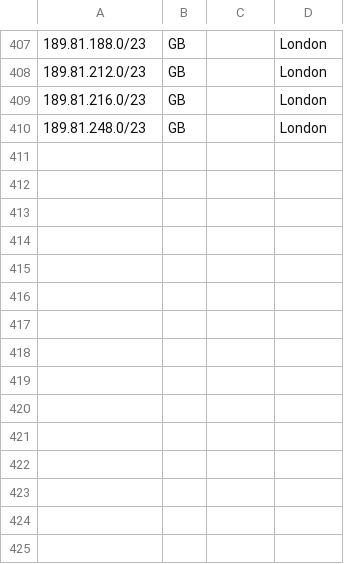
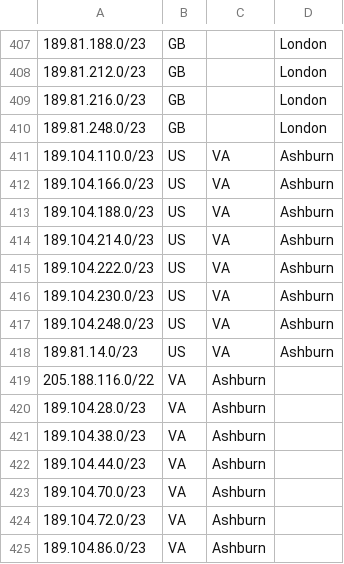
Before and after one commit to code200noc/code200noc.github.io, a CSV file: code200-external-ASN.csv, drawn as a sheet; only a part is shown, gaps mark what is left out; the diff names each change by its address in the sheet, - before the commit and + after, or states it on an @@ line.

Commit message:
Update code200-external-ASN.csv

```diff
--- a/code200-external-ASN.csv
+++ b/code200-external-ASN.csv
+row 411: 189.104.110.0/23 | US | VA | Ashburn
+row 412: 189.104.166.0/23 | US | VA | Ashburn
+row 413: 189.104.188.0/23 | US | VA | Ashburn
+row 414: 189.104.214.0/23 | US | VA | Ashburn
+row 415: 189.104.222.0/23 | US | VA | Ashburn
+row 416: 189.104.230.0/23 | US | VA | Ashburn
+row 417: 189.104.248.0/23 | US | VA | Ashburn
+row 418: 189.81.14.0/23 | US | VA | Ashburn
+row 419: 205.188.116.0/22 | VA | Ashburn
+row 420: 189.104.28.0/23 | VA | Ashburn
+row 421: 189.104.38.0/23 | VA | Ashburn
+row 422: 189.104.44.0/23 | VA | Ashburn
+row 423: 189.104.70.0/23 | VA | Ashburn
+row 424: 189.104.72.0/23 | VA | Ashburn
+row 425: 189.104.86.0/23 | VA | Ashburn
```
